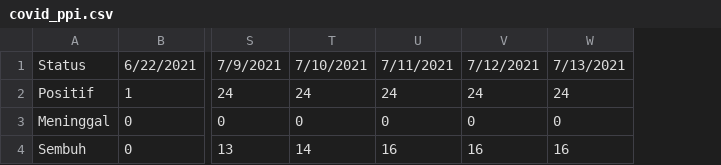
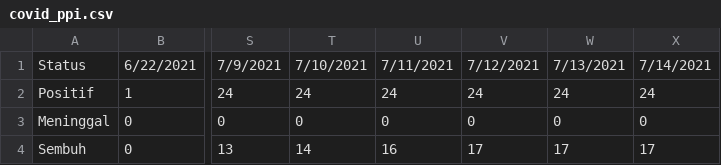
Before and after one commit to fajarrahiq/ppi_covid, a CSV file: covid_ppi.csv, drawn as a sheet; only a part is shown, gaps mark what is left out; the diff names each change by its address in the sheet, - before the commit and + after, or states it on an @@ line.

Commit message:
udate 14 Juli

```diff
--- a/covid_ppi.csv
+++ b/covid_ppi.csv
+column X, rows 1-4: 7/14/2021 | 24 | 0 | 17
-V4: 16
+V4: 17
-W4: 16
+W4: 17
```
